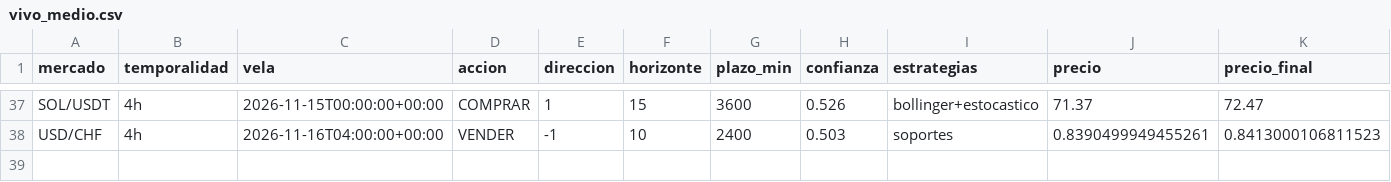
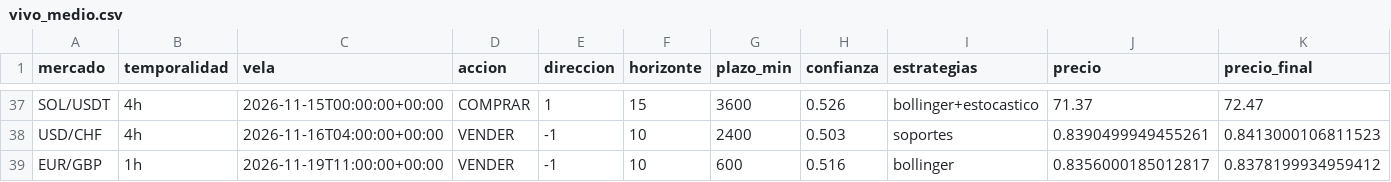
Before and after one commit to Andriuu20/analista-tecnico, a CSV file: vivo_medio.csv, drawn as a sheet; only a part is shown, gaps mark what is left out; rows hold the shown columns only; the diff names each change by its address in the sheet, - before the commit and + after, or states it on an @@ line.

```diff
--- a/vivo_medio.csv
+++ b/vivo_medio.csv
+row 39: EUR/GBP | 1h | 2026-11-19T11:00:00+00:00 | VENDER | -1 | 10 | 600 | 0.516 | bollinger | 0.8356000185012817 | 0.8378199934959412
```
Also changed, not shown: vivo.csv, 3 other files.
